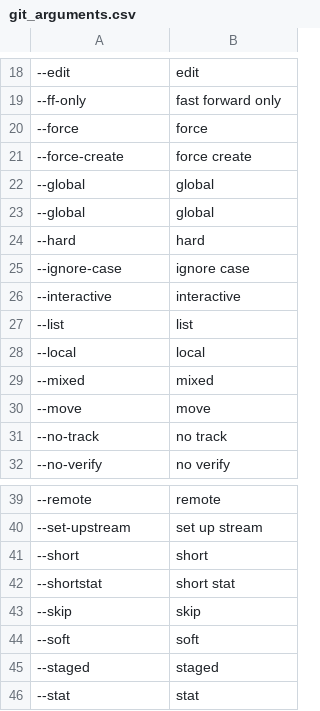
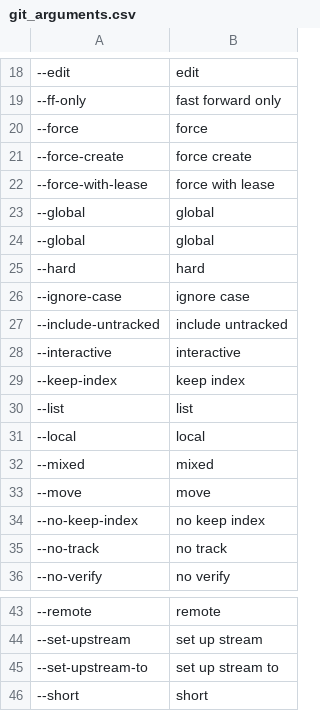
Before and after one commit to talonhub/community, a CSV file: apps/git/git_arguments.csv, drawn as a sheet; only a part is shown, gaps mark what is left out; the shorter side is filled out with more unchanged rows; the diff names each change by its address in the sheet, - before the commit and + after, or states it on an @@ line.

```diff
--- a/apps/git/git_arguments.csv
+++ b/apps/git/git_arguments.csv
+row 22: --force-with-lease | force with lease
+row 27: --include-untracked | include untracked
+row 29: --keep-index | keep index
+row 34: --no-keep-index | no keep index
+row 45: --set-upstream-to | set up stream to
```
Also changed, not shown: apps/git/git_commands.csv, core/homophones/homophones.csv, 53 other files.
